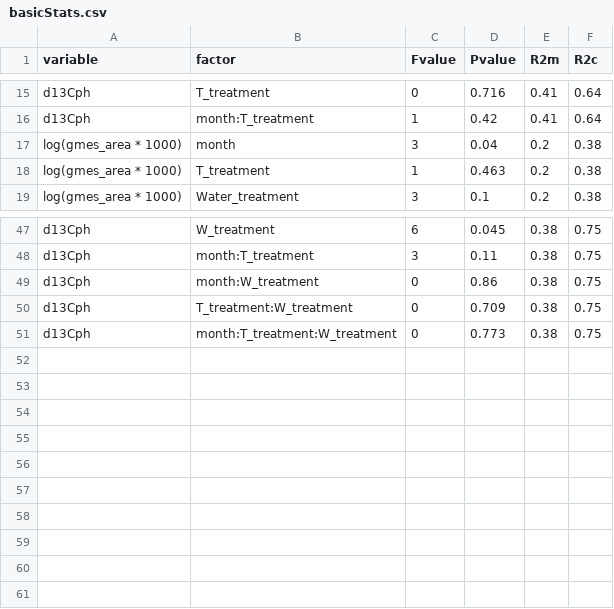
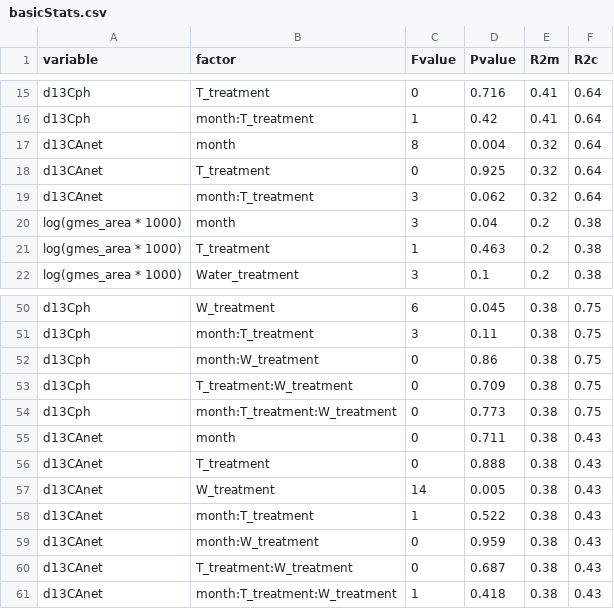
Before and after one commit to CourtneyCampany/WTC3_c13, a CSV file: results_tables_figs/basicStats.csv, drawn as a sheet; only a part is shown, gaps mark what is left out; the diff names each change by its address in the sheet, - before the commit and + after, or states it on an @@ line.

```diff
--- a/results_tables_figs/basicStats.csv
+++ b/results_tables_figs/basicStats.csv
+row 17: d13CAnet | month | 8 | 0.004 | 0.32 | 0.64
+row 18: d13CAnet | T_treatment | 0 | 0.925 | 0.32 | 0.64
+row 19: d13CAnet | month:T_treatment | 3 | 0.062 | 0.32 | 0.64
+row 55: d13CAnet | month | 0 | 0.711 | 0.38 | 0.43
+row 56: d13CAnet | T_treatment | 0 | 0.888 | 0.38 | 0.43
+row 57: d13CAnet | W_treatment | 14 | 0.005 | 0.38 | 0.43
+row 58: d13CAnet | month:T_treatment | 1 | 0.522 | 0.38 | 0.43
+row 59: d13CAnet | month:W_treatment | 0 | 0.959 | 0.38 | 0.43
+row 60: d13CAnet | T_treatment:W_treatment | 0 | 0.687 | 0.38 | 0.43
+row 61: d13CAnet | month:T_treatment:W_treatment | 1 | 0.418 | 0.38 | 0.43
```
Also changed, not shown: 3 other files.
